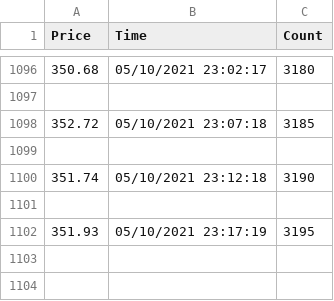
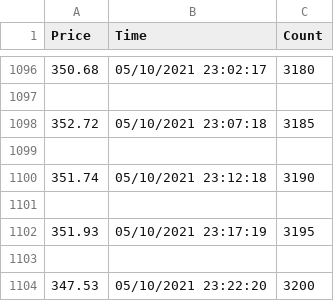
Before and after one commit to Mackenzie1215/Crypto_Programs, a CSV file: OneDrive/Documents/LTC_File_LowDetail.csv, drawn as a sheet; only a part is shown, gaps mark what is left out; the diff names each change by its address in the sheet, - before the commit and + after, or states it on an @@ line.

Commit message:
Automtically Committed

```diff
--- a/OneDrive/Documents/LTC_File_LowDetail.csv
+++ b/OneDrive/Documents/LTC_File_LowDetail.csv
+row 1103: (empty)
+row 1104: 347.53 | 05/10/2021 23:22:20 | 3200
```
